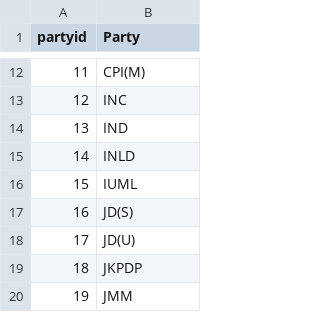
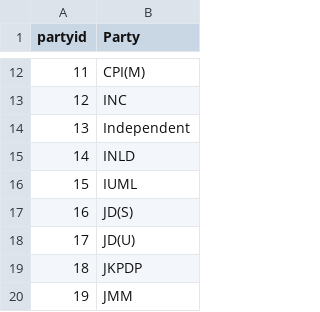
Before and after one commit to abhishekeleven90/power_networks, a CSV file: djnagowork/tempsite/src/input/partyids.csv, drawn as a sheet; only a part is shown, gaps mark what is left out.

```diff
--- a/djnagowork/tempsite/src/input/partyids.csv
+++ b/djnagowork/tempsite/src/input/partyids.csv
@@ -13,3 +13,3 @@ partyid,Party
 12,INC
-13,IND
+13,Independent
 14,INLD
```
Also changed, not shown: 7 other files.
